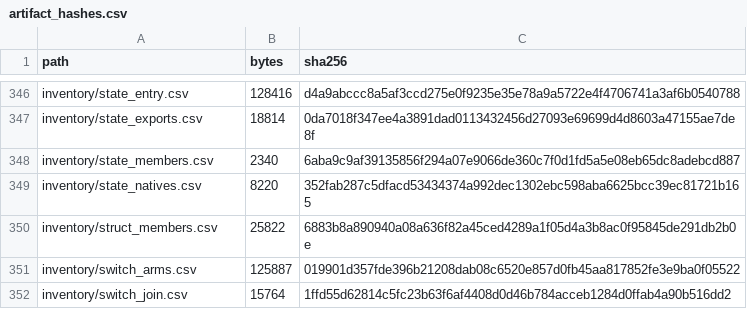
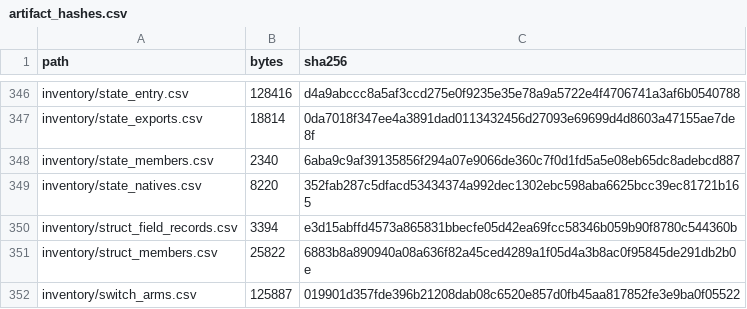
Before and after one commit to jkoehler11/stargate-alliance-decomp, a CSV file: inventory/artifact_hashes.csv, drawn as a sheet; only a part is shown, gaps mark what is left out; the shorter side is filled out with more unchanged rows; the diff names each change by its address in the sheet, - before the commit and + after, or states it on an @@ line.

Commit message:
docs: U42 names the struct-field record question, and the later nodes are the rule's shadow
The census names the three nodes a (struct, member) key cannot decide, and the page says why the index is the
rule's shadow rather than the rule: the two DriverWeaponStruct copies' fields are not in the same relative order,
so one rule reads as `lowest` on one field and `later` on the other.

```diff
--- a/inventory/artifact_hashes.csv
+++ b/inventory/artifact_hashes.csv
+row 350: inventory/struct_field_records.csv | 3394 | e3d15abffd4573a865831bbecfe05d42ea69fcc58346b059b90f8780c544360b
```
Also changed, not shown: 2 other files.
